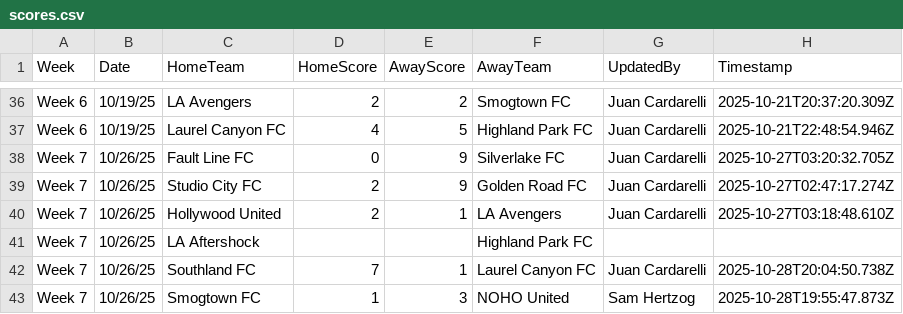
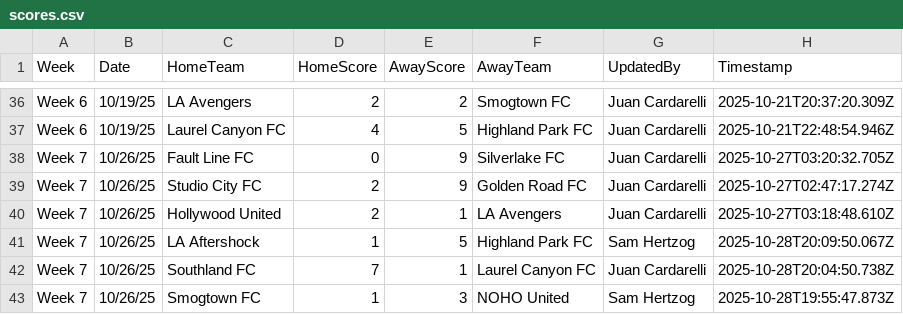
Before and after one commit to ignator7886/soccer-table, a CSV file: scores.csv, drawn as a sheet; only a part is shown, gaps mark what is left out.

Commit message:
Update score: Highland Park FC 5-1 LA Aftershock (Week 7)

```diff
--- a/scores.csv
+++ b/scores.csv
@@ -40,3 +40,3 @@ Week 7,10/26/25,Studio City FC,2,9,Golden Road FC,Juan Cardarelli,2025-10-27T02:
 Week 7,10/26/25,Hollywood United,2,1,LA Avengers,Juan Cardarelli,2025-10-27T03:18:48.610Z
-Week 7,10/26/25,LA Aftershock,,,Highland Park FC,,
+Week 7,10/26/25,LA Aftershock,1,5,Highland Park FC,Sam Hertzog,2025-10-28T20:09:50.067Z
 Week 7,10/26/25,Southland FC,7,1,Laurel Canyon FC,Juan Cardarelli,2025-10-28T20:04:50.738Z
```
